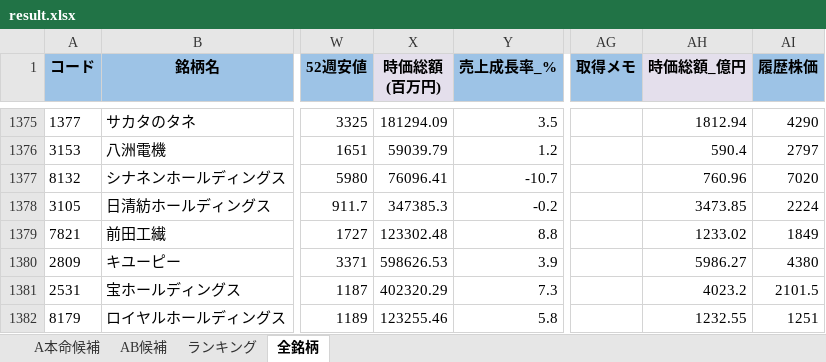
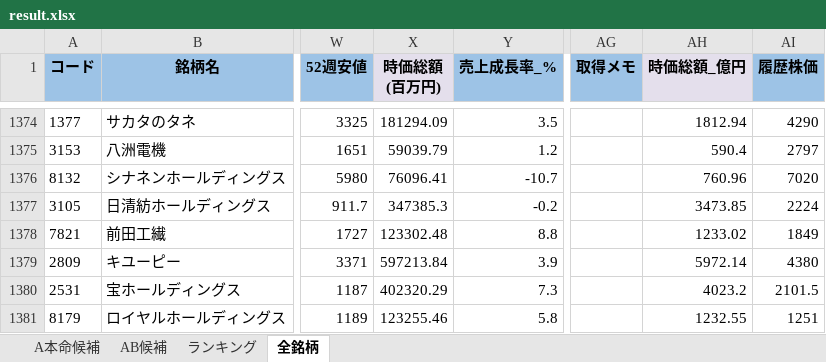
Before and after one commit to ku0909/screening, an Excel workbook: result.xlsx, sheet 全銘柄, drawn as a sheet; only a part is shown, gaps mark what is left out; values as stored, in another font and other column widths than the file's, no borders; addresses are those after the commit; the diff covers the shown part only; the diff names each change by its address in the sheet, - before the commit and + after, or states it on an @@ line.

```diff
--- a/result.xlsx (sheet 全銘柄)
+++ b/result.xlsx (sheet 全銘柄)
-X1379 (時価総額 (百万円)): 598626.53
+X1379 (時価総額 (百万円)): 597213.84
-AH1379 (時価総額_億円): 5986.27
+AH1379 (時価総額_億円): 5972.14
```
Also changed, not shown: 3 added rows, 3 removed rows and 60 edited cells elsewhere in this sheet, sheet ランキング, sheet AB候補, sheet A本命候補, 1 other file.
